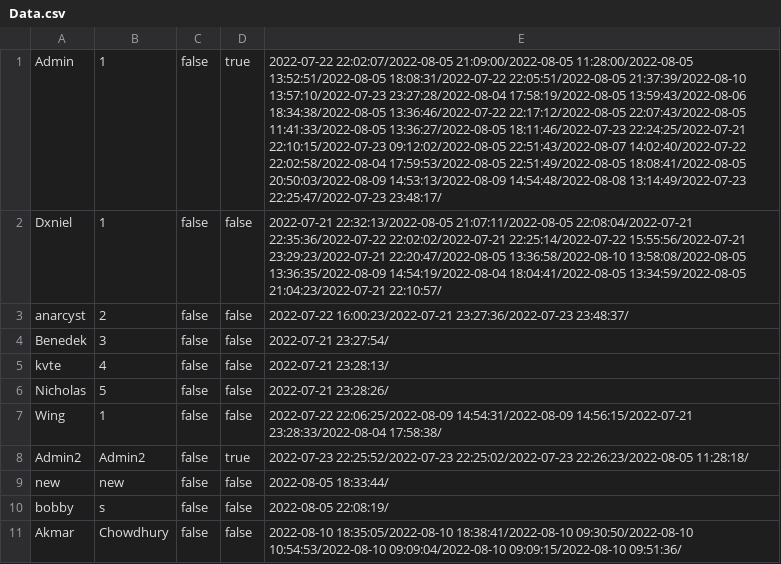
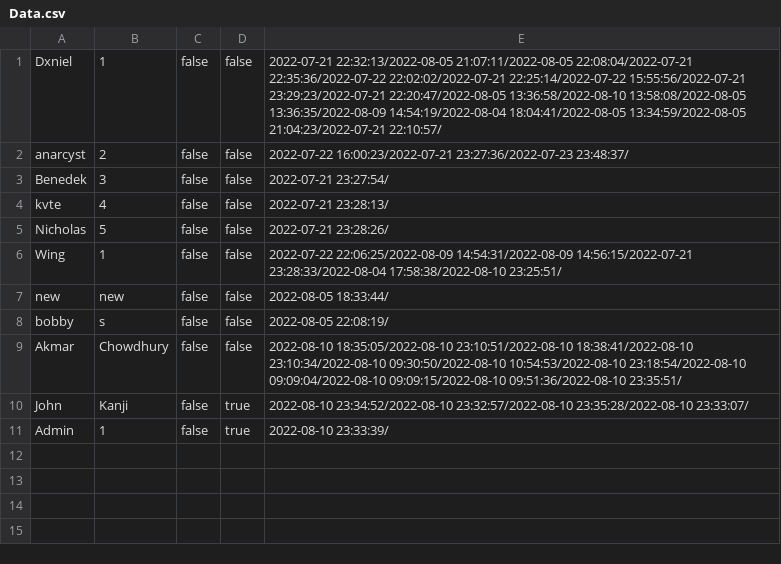
Before and after one commit to Dani3lx/Video-Entertainment-System, a CSV file: phase2/datasets/Data.csv, drawn as a sheet; removed rows and columns are numbered as before the commit, all else as after; the diff names each change by its address in the sheet, - before the commit and + after, or states it on an @@ line.

```diff
--- a/phase2/datasets/Data.csv
+++ b/phase2/datasets/Data.csv
-row 1: Admin | 1 | false | true | 2022-07-22 22:02:07/2022-08-05 21:09:00/2022-08-05 11:28:00/2022-08-05 13:52:51/2022-08-05 18:08:31/2022-07-22 22:05:51/2022-08-05 21:37:39/2022-08-10 13:57:10/2022-07-23 23:27:28/2022-08-04 17:58:19/2022-08-05 13:59:43/2022-08-06 18:34:38/2022-08-05 13:36:46/2022-07-22 22:17:12/2022-08-05 22:07:43/2022-08-05 11:41:33/2022-08-05 13:36:27/2022-08-05 18:11:46/2022-07-23 22:24:25/2022-07-21 22:10:15/2022-07-23 09:12:02/2022-08-05 22:51:43/2022-08-07 14:02:40/2022-07-22 22:02:58/2022-08-04 17:59:53/2022-08-05 22:51:49/2022-08-05 18:08:41/2022-08-05 20:50:03/2022-08-09 14:53:13/2022-08-09 14:54:48/2022-08-08 13:14:49/2022-07-23 22:25:47/2022-07-23 23:48:17/
-E6: …14:56:15/2022-07-21 23:28:33/2022-08-04 17:58:38/
+E6: …14:56:15/2022-07-21 23:28:33/2022-08-04 17:58:38/2022-08-10 23:25:51/
-row 8: Admin2 | Admin2 | false | true | 2022-07-23 22:25:52/2022-07-23 22:25:02/2022-07-23 22:26:23/2022-08-05 11:28:18/
-E9: 2022-08-10 18:35:05/2022-08-10 18:38:41/2022-08-10 09:30:50/2022-08-10 10:54:53/2022-08-10 09:09:04/2022-08-10 09:09:15/2022-08-10 09:51:36/
+E9: 2022-08-10 18:35:05/2022-08-10 23:10:51/2022-08-10 18:38:41/2022-08-10 23:10:34/2022-08-10 09:30:50/2022-08-10 10:54:53/2022-08-10 23:18:54/2022-08-10 09:09:04/2022-08-10 09:09:15/2022-08-10 09:51:36/2022-08-10 23:35:51/
+row 10: John | Kanji | false | true | 2022-08-10 23:34:52/2022-08-10 23:32:57/2022-08-10 23:35:28/2022-08-10 23:33:07/
+row 11: Admin | 1 | false | true | 2022-08-10 23:33:39/
```
Also changed, not shown: phase2/datasets/PlaylistData.csv, phase2/datasets/VideoData.csv, 4 other files.
